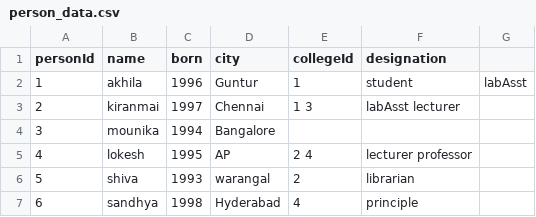
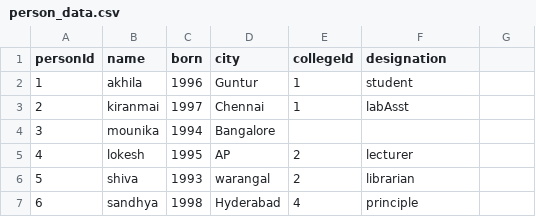
Before and after one commit to sonypillutla/python, a CSV file: person_data.csv, drawn as a sheet.

Commit message:
Update person_data.csv

```diff
--- a/person_data.csv
+++ b/person_data.csv
@@ -1,6 +1,6 @@
 personId,name,born,city,collegeId,designation
-1,akhila,1996,Guntur,1,student,labAsst
-2,kiranmai,1997,Chennai,1 3,labAsst lecturer
+1,akhila,1996,Guntur,1,student
+2,kiranmai,1997,Chennai,1,labAsst
 3,mounika,1994,Bangalore,,
-4,lokesh,1995,AP,2 4,lecturer professor
+4,lokesh,1995,AP,2,lecturer
 5,shiva,1993,warangal,2,librarian
```
